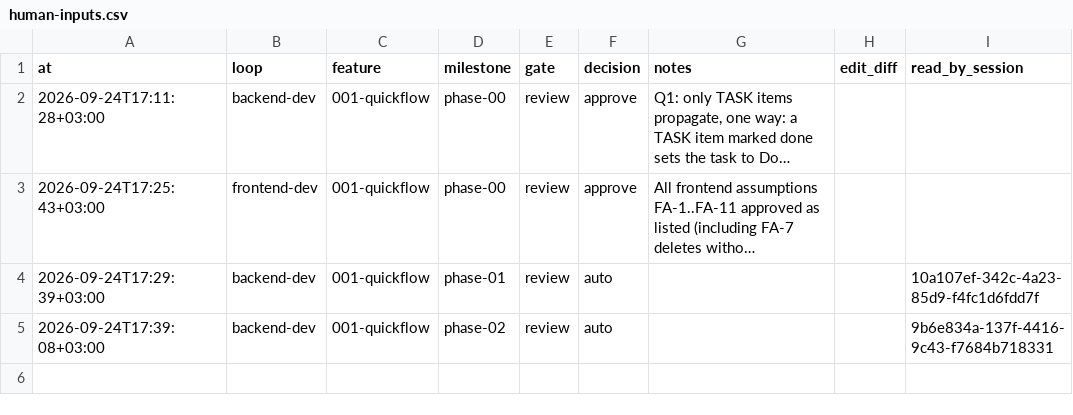
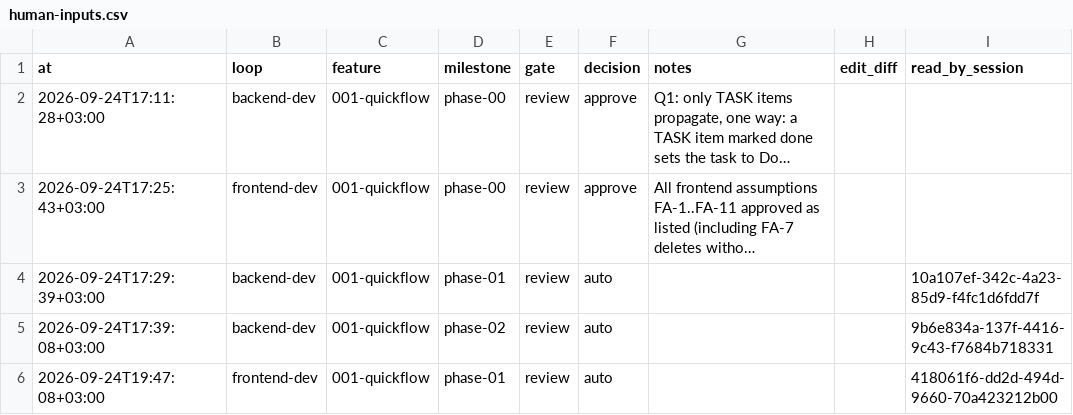
Before and after one commit to EslamHamouda1/quick-flow, a CSV file: docs/human-inputs.csv, drawn as a sheet; long unchanged cells end in ….

```diff
--- a/docs/human-inputs.csv
+++ b/docs/human-inputs.csv
@@ -5 +5,2 @@ at,loop,feature,milestone,gate,decision,notes,edit_diff,read_by_session
 2026-09-24T17:39:08+03:00,backend-dev,001-quickflow,phase-02,review,auto,,,9b6e834a-137f-4416-9c43-f7684b718331
+2026-09-24T19:47:08+03:00,frontend-dev,001-quickflow,phase-01,review,auto,,,418061f6-dd2d-494d-9660-70a423212b00
```
Also changed, not shown: docs/sessions.csv, 30 other files.
